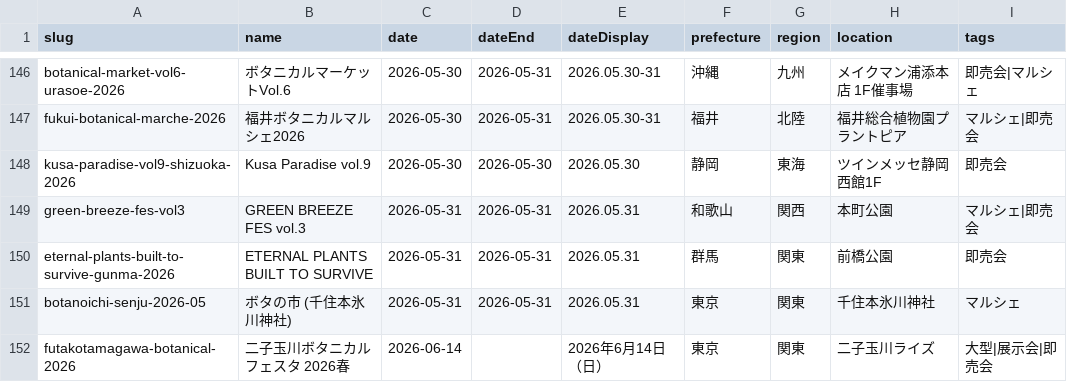
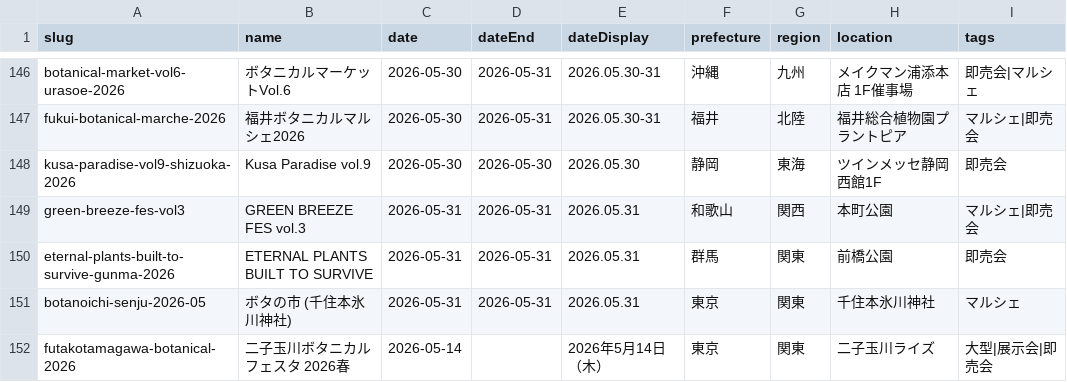
Before and after one commit to mezack0520/agave-navi, a CSV file: events.csv, drawn as a sheet; only a part is shown, gaps mark what is left out; the diff names each change by its address in the sheet, - before the commit and + after, or states it on an @@ line.

```diff
--- a/events.csv
+++ b/events.csv
-C152 (date): 2026-06-14
+C152 (date): 2026-05-14
-E152 (dateDisplay): 2026年6月14日（日）
+E152 (dateDisplay): 2026年5月14日（木）
```
Also changed, not shown: 44 other files.
